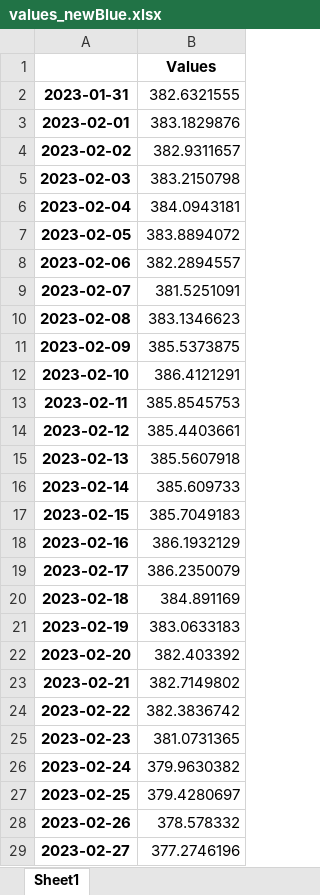
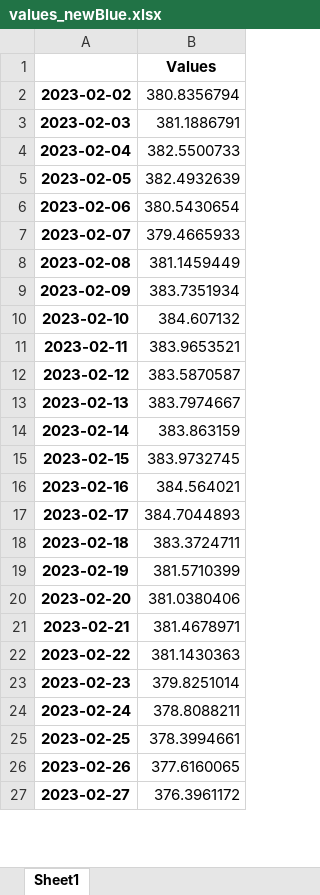
Before and after one commit to Rodrigo-Gramajo/PredictDolar, an Excel workbook: data/xlsx/values_newBlue.xlsx, sheet Sheet1, drawn as a sheet; only a part is shown; values as stored, in another font and other column widths than the file's, no borders; removed rows and columns are numbered as before the commit, all else as after; the diff covers the shown part only; the diff names each change by its address in the sheet, - before the commit and + after, or states it on an @@ line.

```diff
--- a/data/xlsx/values_newBlue.xlsx (sheet Sheet1)
+++ b/data/xlsx/values_newBlue.xlsx (sheet Sheet1)
-row 2: 2023-01-31 | 382.6321555
-row 3: 2023-02-01 | 383.1829876
-B2: 382.9311657
+B2: 380.8356794
-B3: 383.2150798
+B3: 381.1886791
-B4: 384.0943181
+B4: 382.5500733
-B5: 383.8894072
+B5: 382.4932639
-B6: 382.2894557
+B6: 380.5430654
-B7: 381.5251091
+B7: 379.4665933
-B8: 383.1346623
+B8: 381.1459449
-B9: 385.5373875
+B9: 383.7351934
-B10: 386.4121291
+B10: 384.607132
-B11: 385.8545753
+B11: 383.9653521
-B12: 385.4403661
+B12: 383.5870587
-B13: 385.5607918
+B13: 383.7974667
-B14: 385.609733
+B14: 383.863159
-B15: 385.7049183
+B15: 383.9732745
-B16: 386.1932129
+B16: 384.564021
-B17: 386.2350079
+B17: 384.7044893
-B18: 384.891169
+B18: 383.3724711
-B19: 383.0633183
+B19: 381.5710399
-B20: 382.403392
+B20: 381.0380406
-B21: 382.7149802
+B21: 381.4678971
-B22: 382.3836742
+B22: 381.1430363
-B23: 381.0731365
+B23: 379.8251014
-B24: 379.9630382
+B24: 378.8088211
-B25: 379.4280697
+B25: 378.3994661
-B26: 378.578332
+B26: 377.6160065
-B27: 377.2746196
+B27: 376.3961172
```
Also changed, not shown: 2 added rows and 63 edited cells elsewhere in this sheet, data/xlsx/PrecioBlueDIario.xlsx, data/xlsx/PreciosBlue.xlsx, 43 other files.
